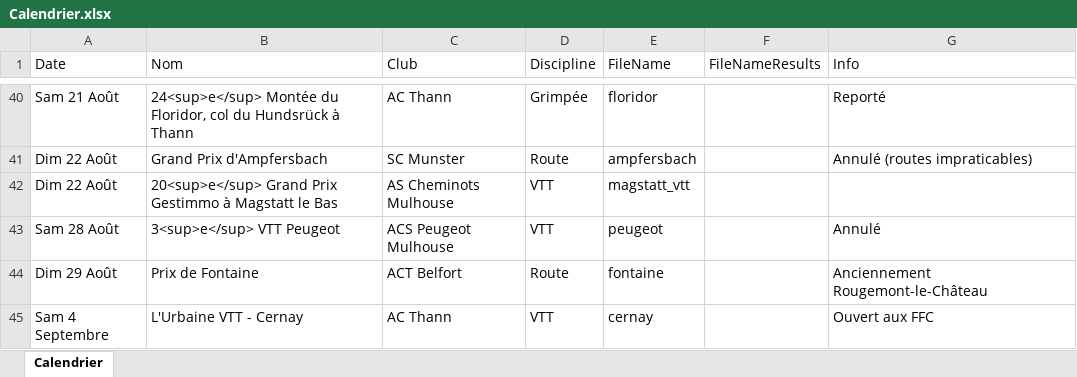
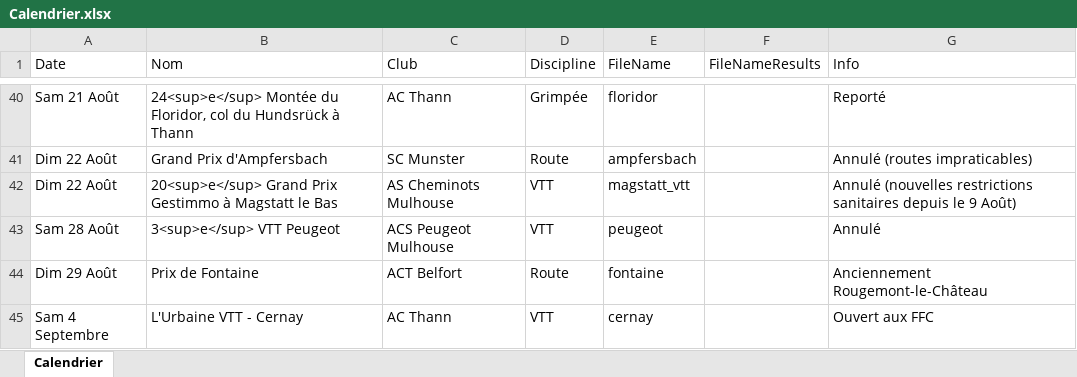
Before and after one commit to FlorianKohler/68-FSGT-Cyclisme-Alsace, an Excel workbook: Calendrier.xlsx, sheet Calendrier, drawn as a sheet; only a part is shown, gaps mark what is left out; values as stored, in another font and other column widths than the file's, no borders; the diff names each change by its address in the sheet, - before the commit and + after, or states it on an @@ line.

```diff
--- a/Calendrier.xlsx (sheet Calendrier)
+++ b/Calendrier.xlsx (sheet Calendrier)
-G42 (Info): (empty)
+G42 (Info): Annulé (nouvelles restrictions sanitaires depuis le 9 Août)
```
Also changed, not shown: 3 other files.
